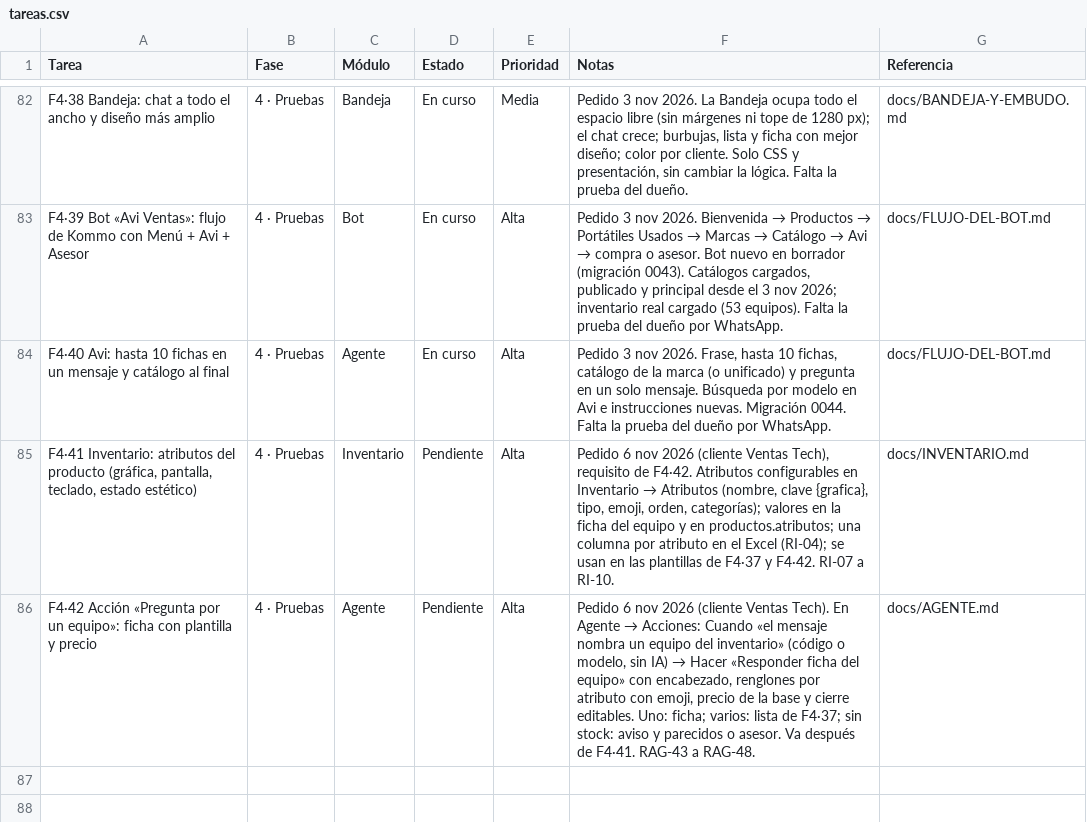
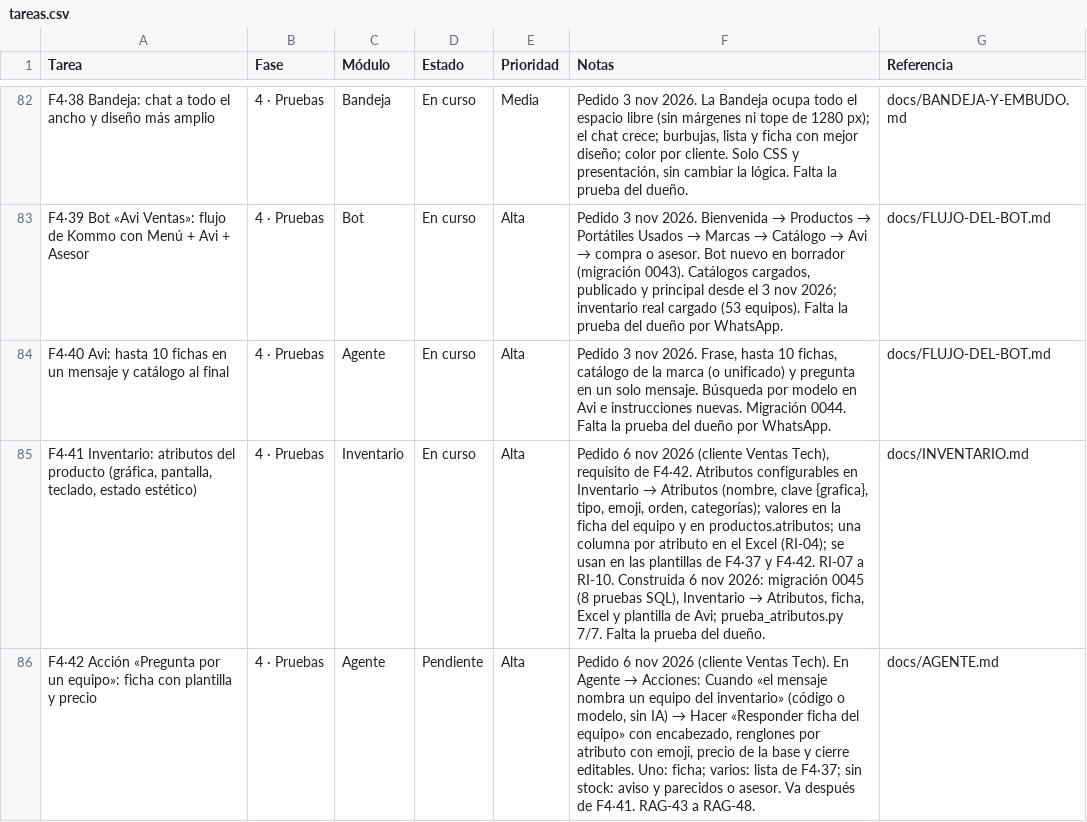
Before and after one commit to Appsheet-jm456/CRM_InventarIA, a CSV file: docs/notion/tareas.csv, drawn as a sheet; only a part is shown, gaps mark what is left out; the diff names each change by its address in the sheet, - before the commit and + after, or states it on an @@ line.

```diff
--- a/docs/notion/tareas.csv
+++ b/docs/notion/tareas.csv
-D85 (Estado): Pendiente
+D85 (Estado): En curso
@@ F85 (Notas): …a RI-10. → …a RI-10. Construida 6 nov 2026: migración 0045 (8 pruebas SQL), Inventario → Atributos, ficha, Excel y plantilla de Avi; prueba_atributos.py 7/7. Falta la prueba del dueño. @@
```
Also changed, not shown: 26 other files.
